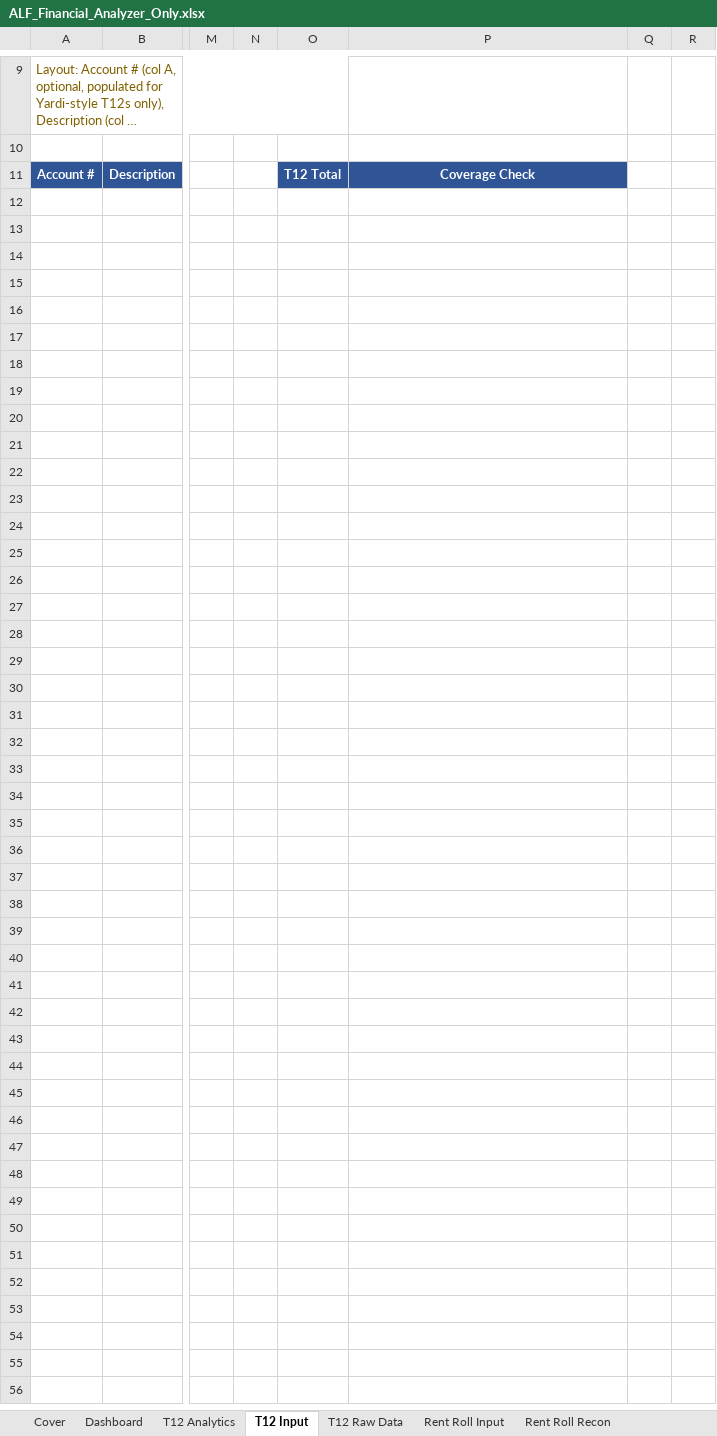
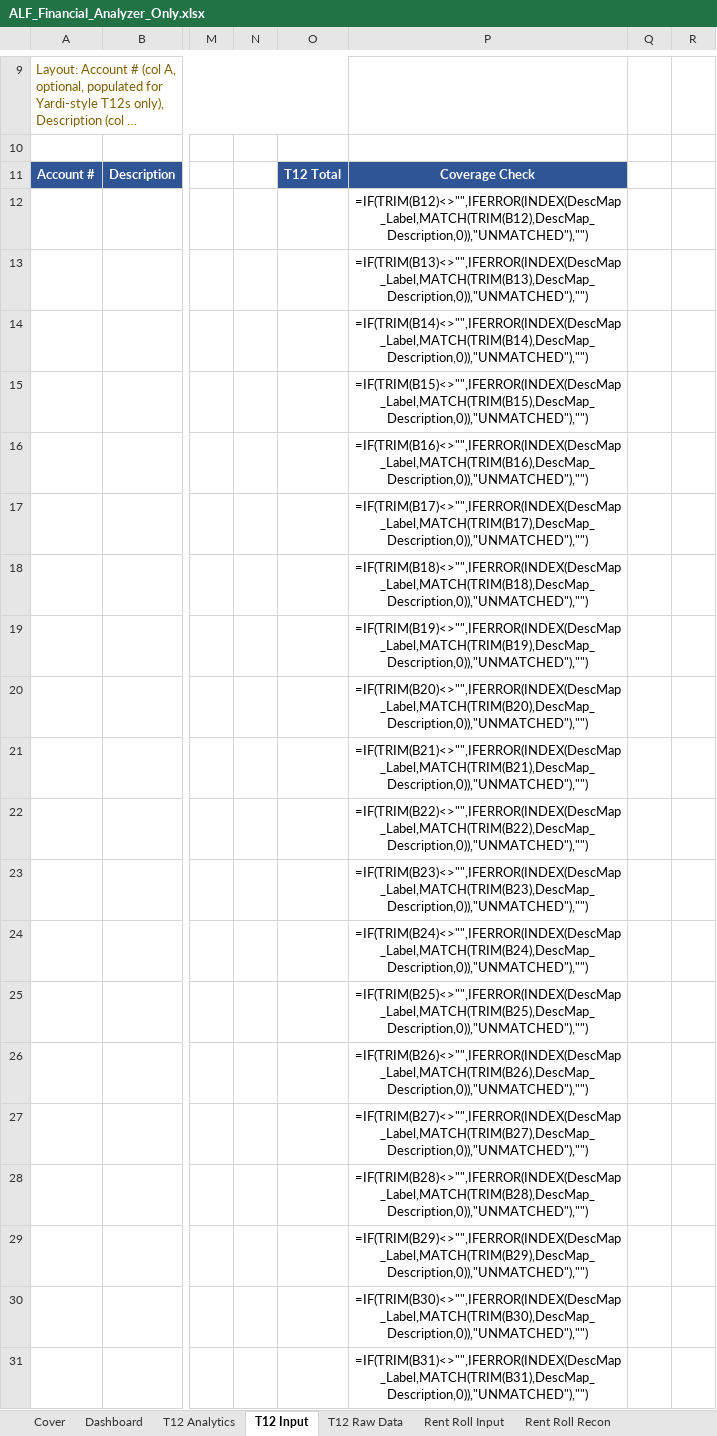
Before and after one commit to ErikJ-Stack/rent-roll-normalizer, an Excel workbook: ALF_Financial_Analyzer_Only.xlsx, sheet T12 Input, drawn as a sheet; only a part is shown, gaps mark what is left out; long unchanged cells end in …; values as stored, in another font and other column widths than the file's, no borders; formulas without a stored value are shown as written; rows hold the shown columns only; the diff covers the shown part only; the diff names each change by its address in the sheet, - before the commit and + after, or states it on an @@ line.

```diff
--- a/ALF_Financial_Analyzer_Only.xlsx (sheet T12 Input)
+++ b/ALF_Financial_Analyzer_Only.xlsx (sheet T12 Input)
+row 12:  |  |  |  |  | =IF(TRIM(B12)<>"",IFERROR(INDEX(DescMap_Label,MATCH(TRIM(B12),DescMap_Description,0)),"UNMATCHED"),"")
+row 13:  |  |  |  |  | =IF(TRIM(B13)<>"",IFERROR(INDEX(DescMap_Label,MATCH(TRIM(B13),DescMap_Description,0)),"UNMATCHED"),"")
+row 14:  |  |  |  |  | =IF(TRIM(B14)<>"",IFERROR(INDEX(DescMap_Label,MATCH(TRIM(B14),DescMap_Description,0)),"UNMATCHED"),"")
+row 15:  |  |  |  |  | =IF(TRIM(B15)<>"",IFERROR(INDEX(DescMap_Label,MATCH(TRIM(B15),DescMap_Description,0)),"UNMATCHED"),"")
+row 16:  |  |  |  |  | =IF(TRIM(B16)<>"",IFERROR(INDEX(DescMap_Label,MATCH(TRIM(B16),DescMap_Description,0)),"UNMATCHED"),"")
+row 17:  |  |  |  |  | =IF(TRIM(B17)<>"",IFERROR(INDEX(DescMap_Label,MATCH(TRIM(B17),DescMap_Description,0)),"UNMATCHED"),"")
+row 18:  |  |  |  |  | =IF(TRIM(B18)<>"",IFERROR(INDEX(DescMap_Label,MATCH(TRIM(B18),DescMap_Description,0)),"UNMATCHED"),"")
+row 19:  |  |  |  |  | =IF(TRIM(B19)<>"",IFERROR(INDEX(DescMap_Label,MATCH(TRIM(B19),DescMap_Description,0)),"UNMATCHED"),"")
+row 20:  |  |  |  |  | =IF(TRIM(B20)<>"",IFERROR(INDEX(DescMap_Label,MATCH(TRIM(B20),DescMap_Description,0)),"UNMATCHED"),"")
+row 21:  |  |  |  |  | =IF(TRIM(B21)<>"",IFERROR(INDEX(DescMap_Label,MATCH(TRIM(B21),DescMap_Description,0)),"UNMATCHED"),"")
+row 22:  |  |  |  |  | =IF(TRIM(B22)<>"",IFERROR(INDEX(DescMap_Label,MATCH(TRIM(B22),DescMap_Description,0)),"UNMATCHED"),"")
+row 23:  |  |  |  |  | =IF(TRIM(B23)<>"",IFERROR(INDEX(DescMap_Label,MATCH(TRIM(B23),DescMap_Description,0)),"UNMATCHED"),"")
+row 24:  |  |  |  |  | =IF(TRIM(B24)<>"",IFERROR(INDEX(DescMap_Label,MATCH(TRIM(B24),DescMap_Description,0)),"UNMATCHED"),"")
+row 25:  |  |  |  |  | =IF(TRIM(B25)<>"",IFERROR(INDEX(DescMap_Label,MATCH(TRIM(B25),DescMap_Description,0)),"UNMATCHED"),"")
+row 26:  |  |  |  |  | =IF(TRIM(B26)<>"",IFERROR(INDEX(DescMap_Label,MATCH(TRIM(B26),DescMap_Description,0)),"UNMATCHED"),"")
+row 27:  |  |  |  |  | =IF(TRIM(B27)<>"",IFERROR(INDEX(DescMap_Label,MATCH(TRIM(B27),DescMap_Description,0)),"UNMATCHED"),"")
+row 28:  |  |  |  |  | =IF(TRIM(B28)<>"",IFERROR(INDEX(DescMap_Label,MATCH(TRIM(B28),DescMap_Description,0)),"UNMATCHED"),"")
+row 29:  |  |  |  |  | =IF(TRIM(B29)<>"",IFERROR(INDEX(DescMap_Label,MATCH(TRIM(B29),DescMap_Description,0)),"UNMATCHED"),"")
+row 30:  |  |  |  |  | =IF(TRIM(B30)<>"",IFERROR(INDEX(DescMap_Label,MATCH(TRIM(B30),DescMap_Description,0)),"UNMATCHED"),"")
+row 31:  |  |  |  |  | =IF(TRIM(B31)<>"",IFERROR(INDEX(DescMap_Label,MATCH(TRIM(B31),DescMap_Description,0)),"UNMATCHED"),"")
```
Also changed, not shown: 480 added rows elsewhere in this sheet, sheet Rent Roll Input, sheet UW Export, sheet Monthly Trending, sheet Rent Roll Recon, sheet T12 Raw Data, sheet Dashboard, 2 more sheets, charts or pictures, 2 other files.
